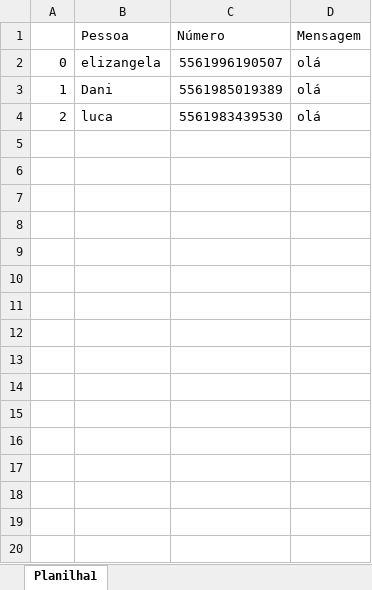
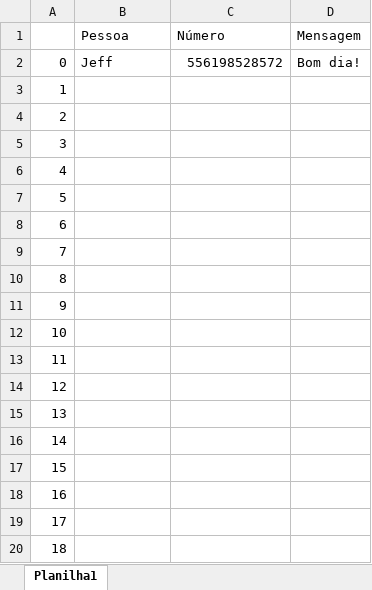
Before and after one commit to walissonssousa/BotWhatsapp, an Excel workbook: Enviar.xlsx, sheet Planilha1, drawn as a sheet; only a part is shown; values as stored, in another font and other column widths than the file's, no borders; the diff covers the shown part only; the diff names each change by its address in the sheet, - before the commit and + after, or states it on an @@ line.

```diff
--- a/Enviar.xlsx (sheet Planilha1)
+++ b/Enviar.xlsx (sheet Planilha1)
-B2 (Pessoa): elizangela
+B2 (Pessoa): Jeff
-C2 (Número): 5561996190507
+C2 (Número): 556198528572
-D2 (Mensagem): olá
+D2 (Mensagem): Bom dia!
-B3 (Pessoa): Dani
+B3 (Pessoa): (empty)
-C3 (Número): 5561985019389
+C3 (Número): (empty)
-D3:D4 (Mensagem): olá
+D3:D4 (Mensagem): (empty)
-B4 (Pessoa): luca
+B4 (Pessoa): (empty)
-C4 (Número): 5561983439530
+C4 (Número): (empty)
+row 5: 3
+row 6: 4
+row 7: 5
+row 8: 6
+row 9: 7
+row 10: 8
+row 11: 9
+row 12: 10
+row 13: 11
+row 14: 12
+row 15: 13
+row 16: 14
+row 17: 15
+row 18: 16
+row 19: 17
+row 20: 18
```
Also changed, not shown: 36 added rows elsewhere in this sheet, 1 other file.
